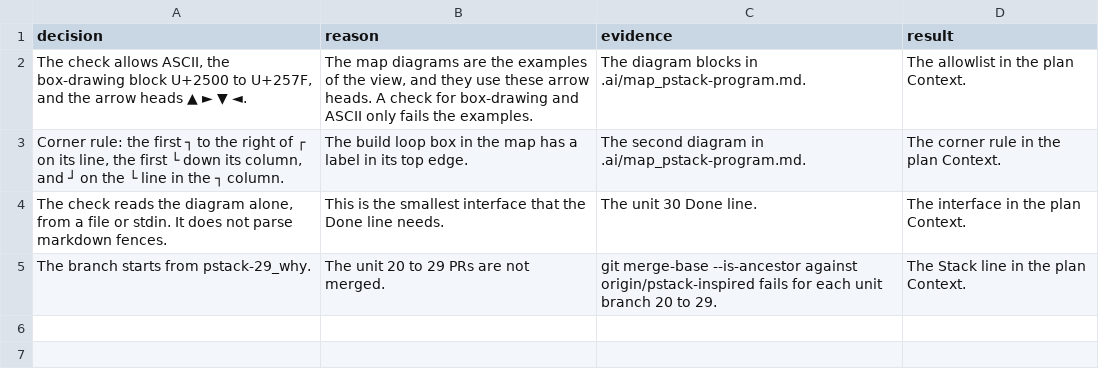
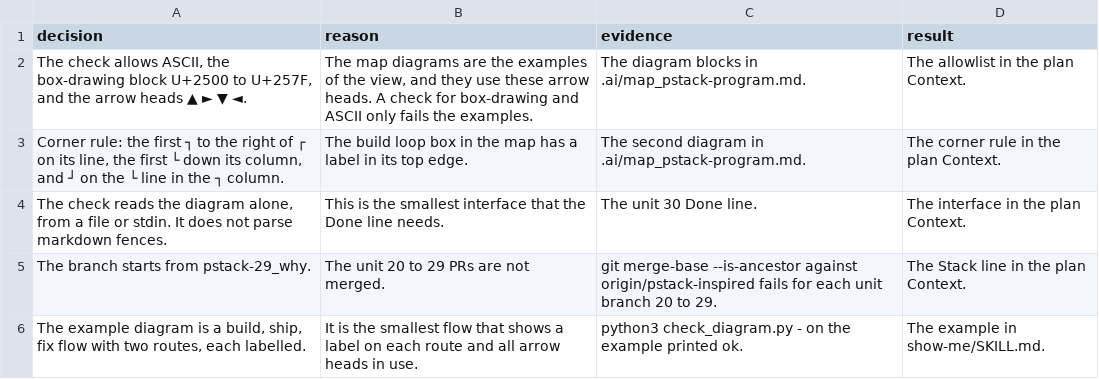
Before and after one commit to xxKeefer/skills, a TSV file: .ai/decisions_pstack-30.tsv, drawn as a sheet; the diff names each change by its address in the sheet, - before the commit and + after, or states it on an @@ line.

```diff
--- a/.ai/decisions_pstack-30.tsv
+++ b/.ai/decisions_pstack-30.tsv
+row 6: The example diagram is a build, ship, fix flow with two routes, each labelled. | It is the smallest flow that shows a label on each route and all arrow heads in use. | python3 check_diagram.py - on the example printed ok. | The example in show-me/SKILL.md.
```
Also changed, not shown: 1 other file.
